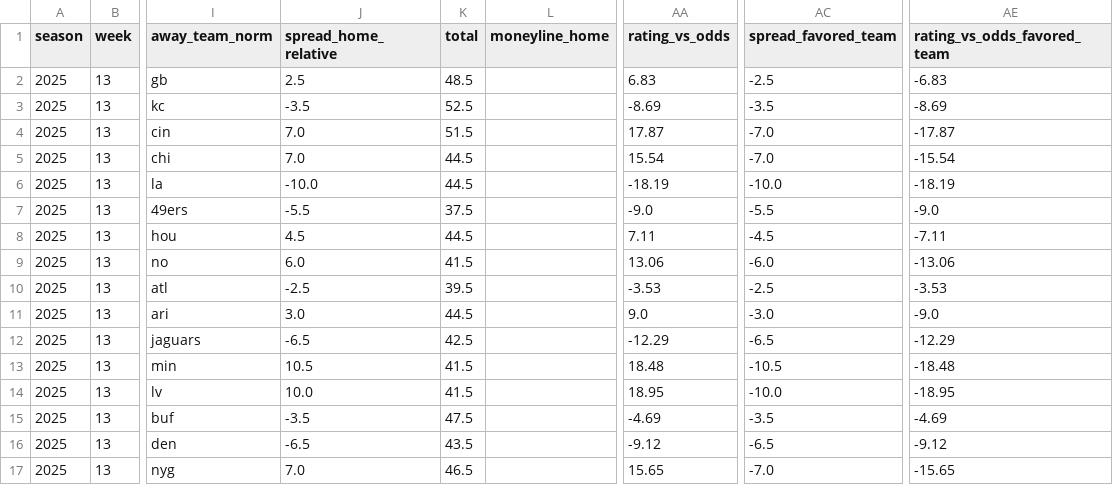
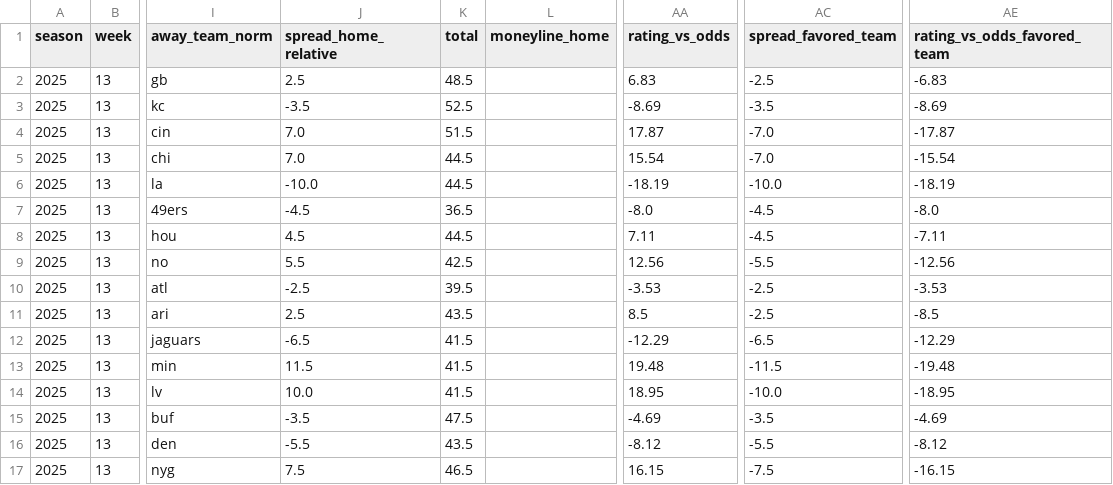
Before and after one commit to llampwall/football-statfinder, a CSV file: out/2025_week13/games_week_2025_13.csv, drawn as a sheet; only a part is shown, gaps mark what is left out; the diff names each change by its address in the sheet, - before the commit and + after, or states it on an @@ line.

```diff
--- a/out/2025_week13/games_week_2025_13.csv
+++ b/out/2025_week13/games_week_2025_13.csv
-J7 (spread_home_relative): -5.5
+J7 (spread_home_relative): -4.5
-K7 (total): 37.5
+K7 (total): 36.5
-AA7 (rating_vs_odds): -9.0
+AA7 (rating_vs_odds): -8.0
-AC7 (spread_favored_team): -5.5
+AC7 (spread_favored_team): -4.5
-AE7 (rating_vs_odds_favored_team): -9.0
+AE7 (rating_vs_odds_favored_team): -8.0
-J9 (spread_home_relative): 6.0
+J9 (spread_home_relative): 5.5
-K9 (total): 41.5
+K9 (total): 42.5
-AA9 (rating_vs_odds): 13.06
+AA9 (rating_vs_odds): 12.56
-AC9 (spread_favored_team): -6.0
+AC9 (spread_favored_team): -5.5
-AE9 (rating_vs_odds_favored_team): -13.06
+AE9 (rating_vs_odds_favored_team): -12.56
-J11 (spread_home_relative): 3.0
+J11 (spread_home_relative): 2.5
-K11 (total): 44.5
+K11 (total): 43.5
-AA11 (rating_vs_odds): 9.0
+AA11 (rating_vs_odds): 8.5
-AC11 (spread_favored_team): -3.0
+AC11 (spread_favored_team): -2.5
-AE11 (rating_vs_odds_favored_team): -9.0
+AE11 (rating_vs_odds_favored_team): -8.5
-K12 (total): 42.5
+K12 (total): 41.5
-J13 (spread_home_relative): 10.5
+J13 (spread_home_relative): 11.5
-AA13 (rating_vs_odds): 18.48
+AA13 (rating_vs_odds): 19.48
-AC13 (spread_favored_team): -10.5
+AC13 (spread_favored_team): -11.5
-AE13 (rating_vs_odds_favored_team): -18.48
+AE13 (rating_vs_odds_favored_team): -19.48
-J16 (spread_home_relative): -6.5
+J16 (spread_home_relative): -5.5
-AA16 (rating_vs_odds): -9.12
+AA16 (rating_vs_odds): -8.12
-AC16 (spread_favored_team): -6.5
+AC16 (spread_favored_team): -5.5
-AE16 (rating_vs_odds_favored_team): -9.12
+AE16 (rating_vs_odds_favored_team): -8.12
-J17 (spread_home_relative): 7.0
+J17 (spread_home_relative): 7.5
-AA17 (rating_vs_odds): 15.65
+AA17 (rating_vs_odds): 16.15
-AC17 (spread_favored_team): -7.0
+AC17 (spread_favored_team): -7.5
-AE17 (rating_vs_odds_favored_team): -15.65
+AE17 (rating_vs_odds_favored_team): -16.15
```
Also changed, not shown: out/2025_week13/sagarin_nfl_2025_wk13.csv, out/cfb/2025_week14/games_week_2025_14.csv, 22 other files.
